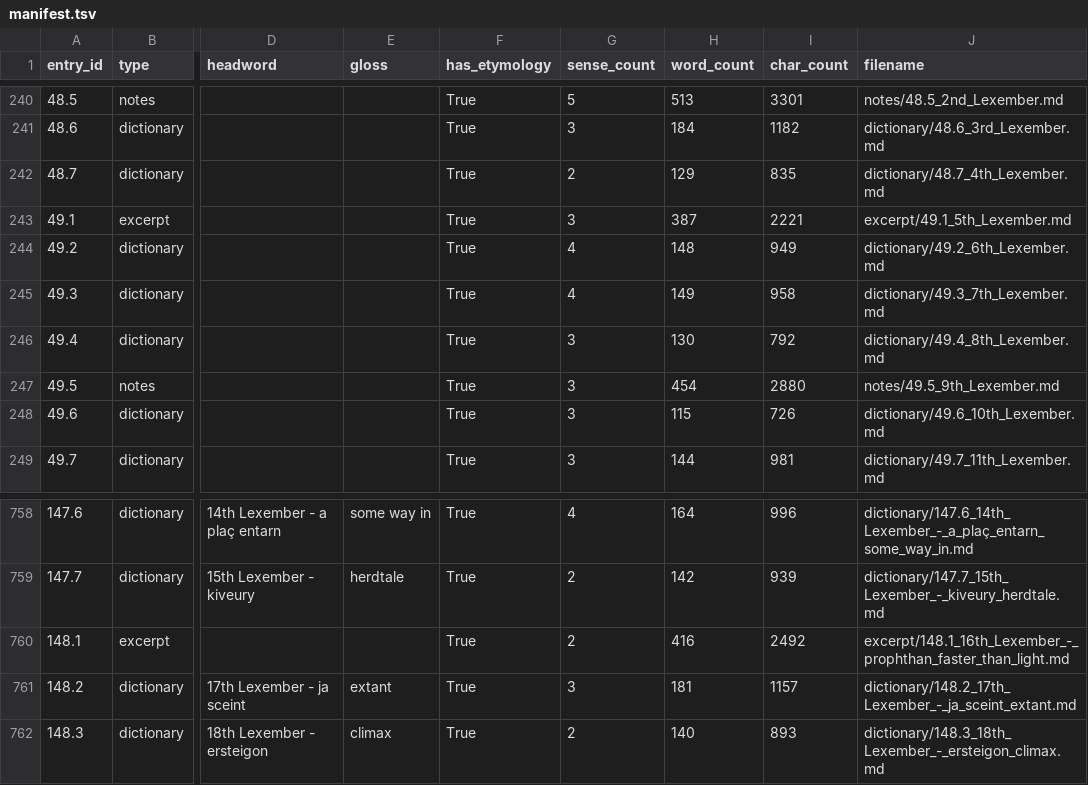
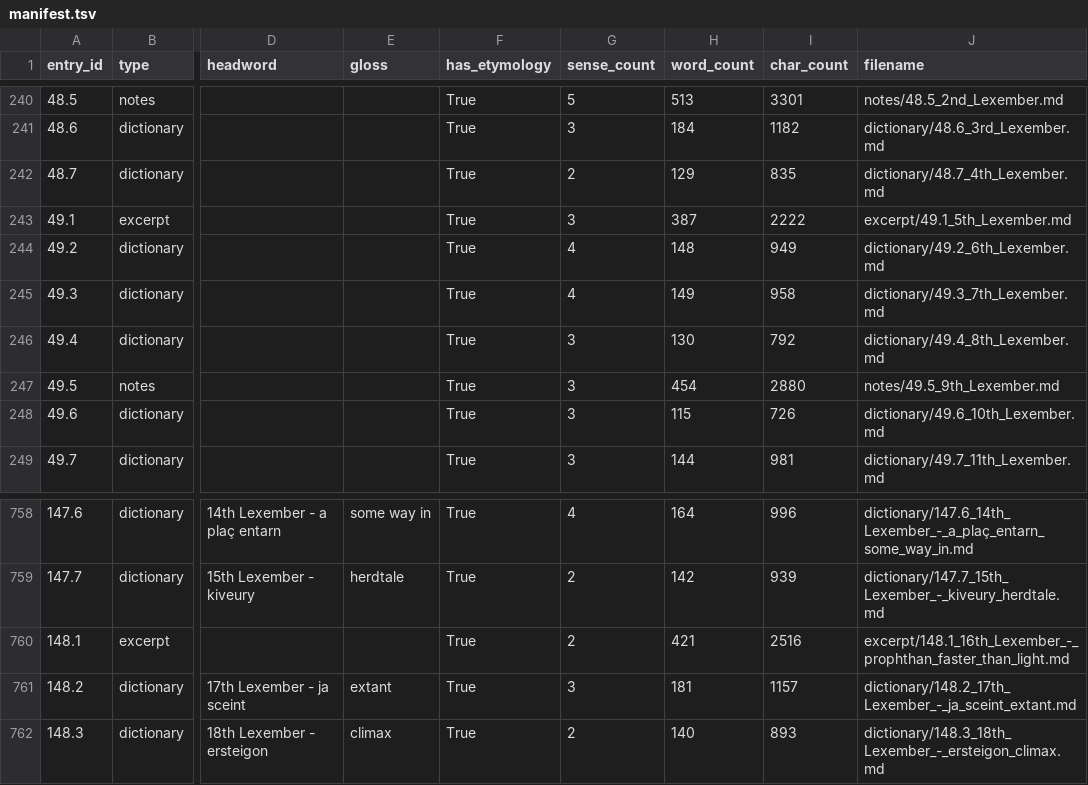
Before and after one commit to AndrewSlattery/Boralverse, a TSV file: Data/output_directory/manifest.tsv, drawn as a sheet; only a part is shown, gaps mark what is left out; the diff names each change by its address in the sheet, - before the commit and + after, or states it on an @@ line.

```diff
--- a/Data/output_directory/manifest.tsv
+++ b/Data/output_directory/manifest.tsv
-I243 (char_count): 2221
+I243 (char_count): 2222
-H760 (word_count): 416
+H760 (word_count): 421
-I760 (char_count): 2492
+I760 (char_count): 2516
```
Also changed, not shown: 10 other files.
